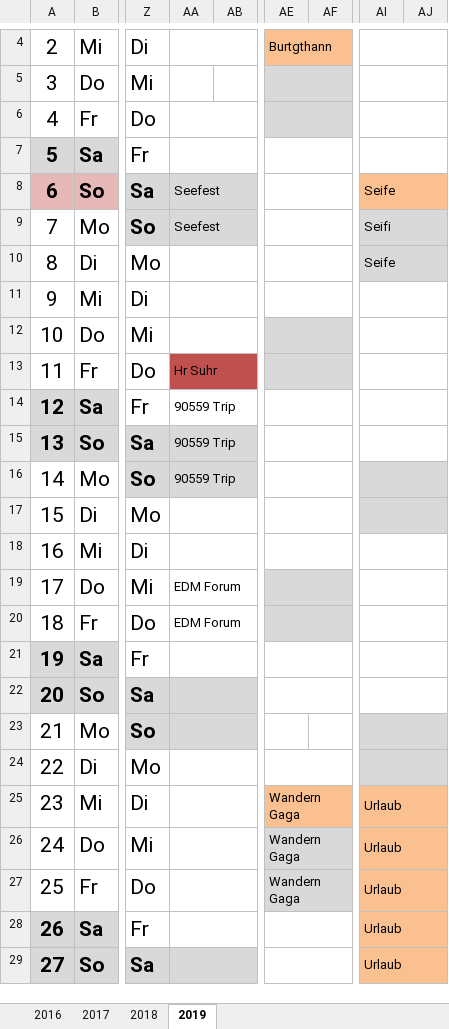
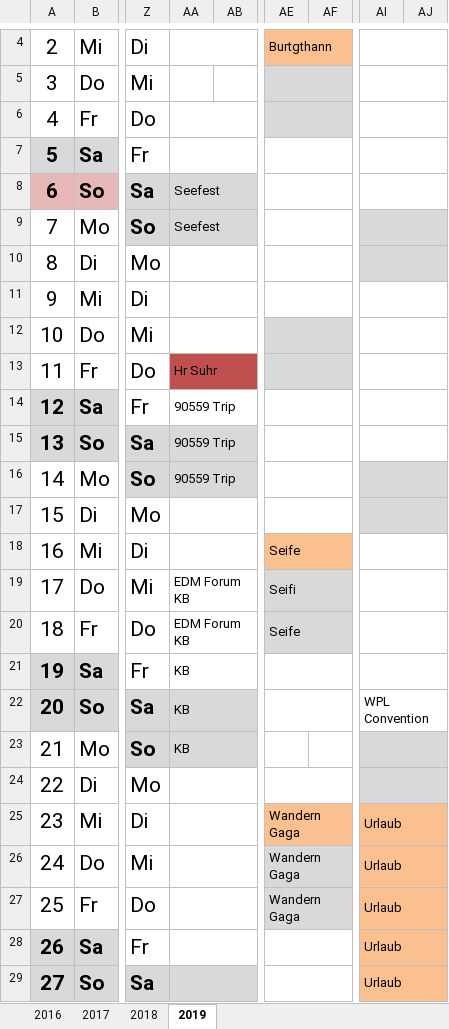
Before and after one commit to matt2277788/MT1, an Excel workbook: Terminplanung M.Treff.xlsx, sheet 2019, drawn as a sheet; only a part is shown, gaps mark what is left out; values as stored, in another font and other column widths than the file's, no borders; the diff names each change by its address in the sheet, - before the commit and + after, or states it on an @@ line.

Commit message:
neuer Termin mit Seife im August

```diff
--- a/Terminplanung M.Treff.xlsx (sheet 2019)
+++ b/Terminplanung M.Treff.xlsx (sheet 2019)
-AI8: Seife
+AI8: (empty)
-AI8:AJ8 fill: #FAC090
+AI8:AJ8 fill: none
-AI9: Seifi
+AI9: (empty)
-AI10: Seife
+AI10: (empty)
-AE18: (empty)
+AE18: Seife
-AE18:AF18 fill: none
+AE18:AF18 fill: #FAC090
-AA19:AA20: EDM Forum
+AA19:AA20: EDM Forum KB
-AE19: (empty)
+AE19: Seifi
-AE20: (empty)
+AE20: Seife
-AA21:AA23: (empty)
+AA21:AA23: KB
-AI22: (empty)
+AI22: WPL Convention
```
